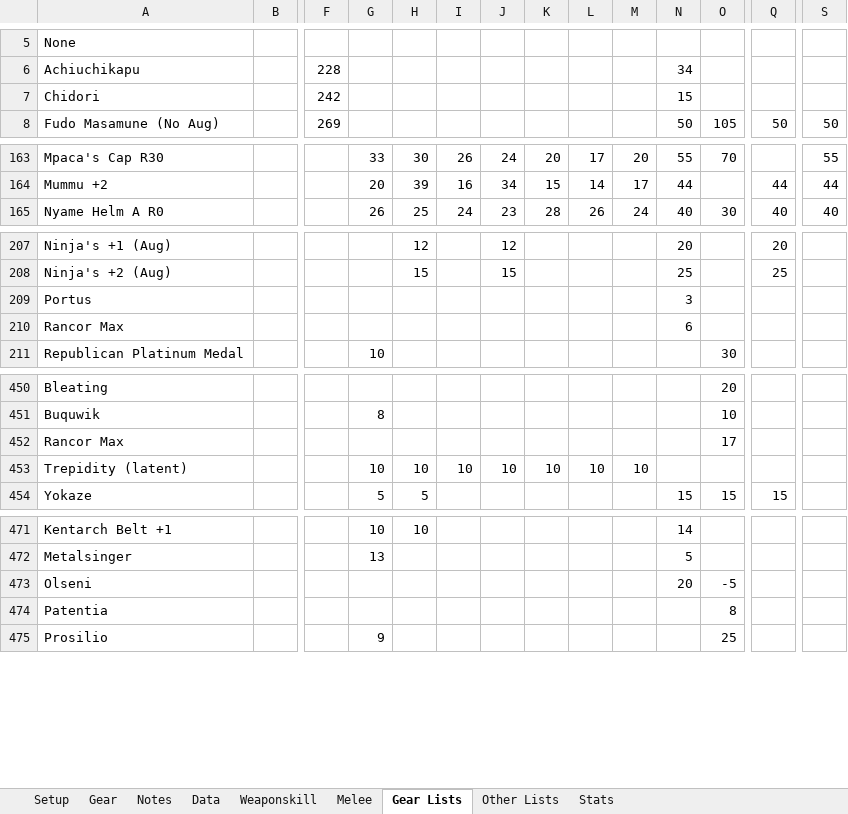
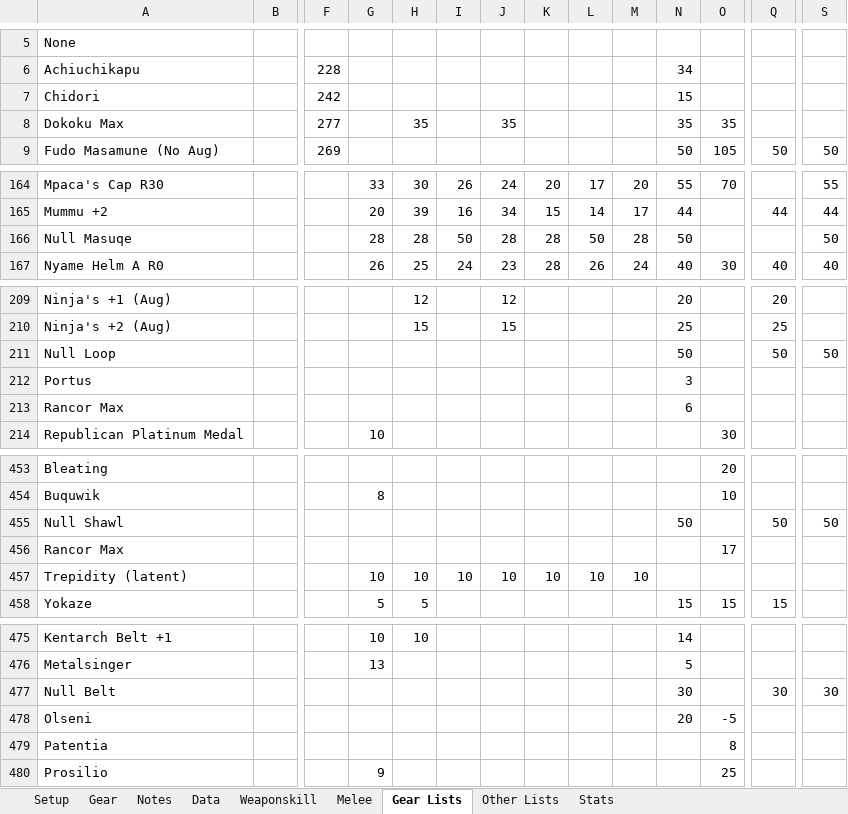
Before and after one commit to NextGames2000/Spreadsheets, an Excel workbook: Ninja Trust Buffs Spreadsheet.xlsx, sheet Gear Lists, drawn as a sheet; only a part is shown, gaps mark what is left out; values as stored, in another font and other column widths than the file's, no cell formats; rows hold the shown columns only; the diff names each change by its address in the sheet, - before the commit and + after, or states it on an @@ line.

```diff
--- a/Ninja Trust Buffs Spreadsheet.xlsx (sheet Gear Lists)
+++ b/Ninja Trust Buffs Spreadsheet.xlsx (sheet Gear Lists)
+row 8: Dokoku Max |  | 277 |  | 35 |  | 35 |  |  |  | 35 | 35
+row 166: Null Masuqe |  |  | 28 | 28 | 50 | 28 | 28 | 50 | 28 | 50 |  |  | 50
+row 211: Null Loop |  |  |  |  |  |  |  |  |  | 50 |  | 50 | 50
+row 455: Null Shawl |  |  |  |  |  |  |  |  |  | 50 |  | 50 | 50
+row 477: Null Belt |  |  |  |  |  |  |  |  |  | 30 |  | 30 | 30
```
Also changed, not shown: sheet Weaponskill, sheet Melee, sheet Data, sheet Gear, sheet Setup, cell formats, Ninja Hybrid Weaponskills Spreadsheet.xlsx, Ninja Party Buffs Spreadsheet.xlsx, 1 other file.
